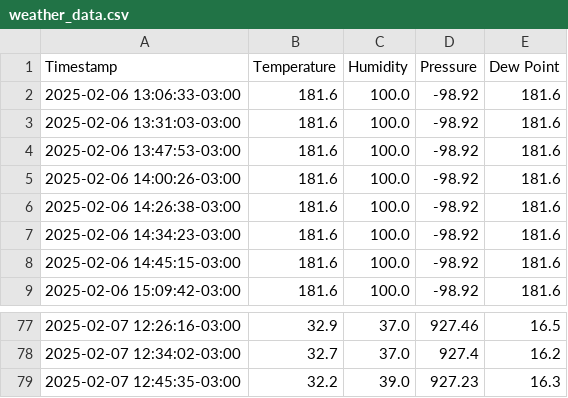
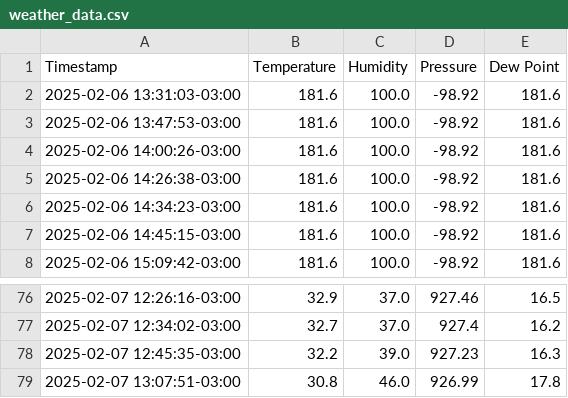
Before and after one commit to physicist155/physicist155.github.io, a CSV file: weather_data.csv, drawn as a sheet; only a part is shown, gaps mark what is left out; removed rows and columns are numbered as before the commit, all else as after; the diff names each change by its address in the sheet, - before the commit and + after, or states it on an @@ line.

```diff
--- a/weather_data.csv
+++ b/weather_data.csv
-row 2: 2025-02-06 13:06:33-03:00 | 181.6 | 100.0 | -98.92 | 181.6
+row 79: 2025-02-07 13:07:51-03:00 | 30.8 | 46.0 | 926.99 | 17.8
```
Also changed, not shown: 1 other file.
